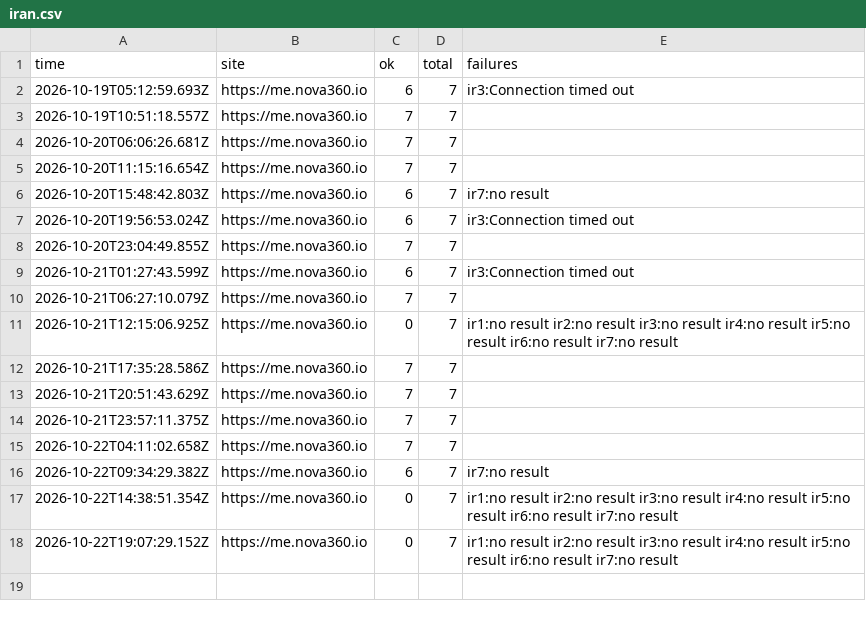
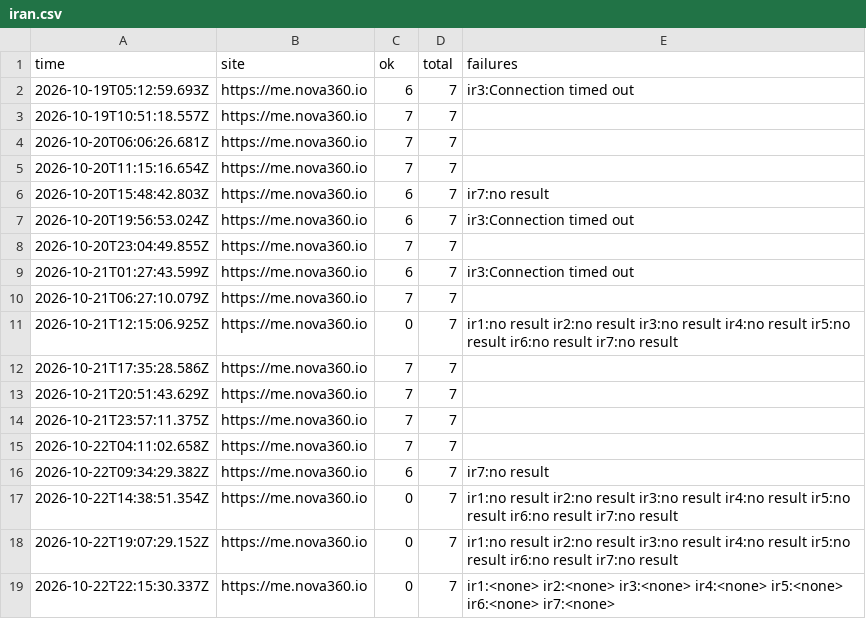
Before and after one commit to johnkangari/nova360-uptime, a CSV file: log/iran.csv, drawn as a sheet; the diff names each change by its address in the sheet, - before the commit and + after, or states it on an @@ line.

Commit message:
Iran check 2026-10-22T22:15

```diff
--- a/log/iran.csv
+++ b/log/iran.csv
+row 19: 2026-10-22T22:15:30.337Z | https://me.nova360.io | 0 | 7 | ir1:<none> ir2:<none> ir3:<none> ir4:<none> ir5:<none> ir6:<none> ir7:<none>
```
